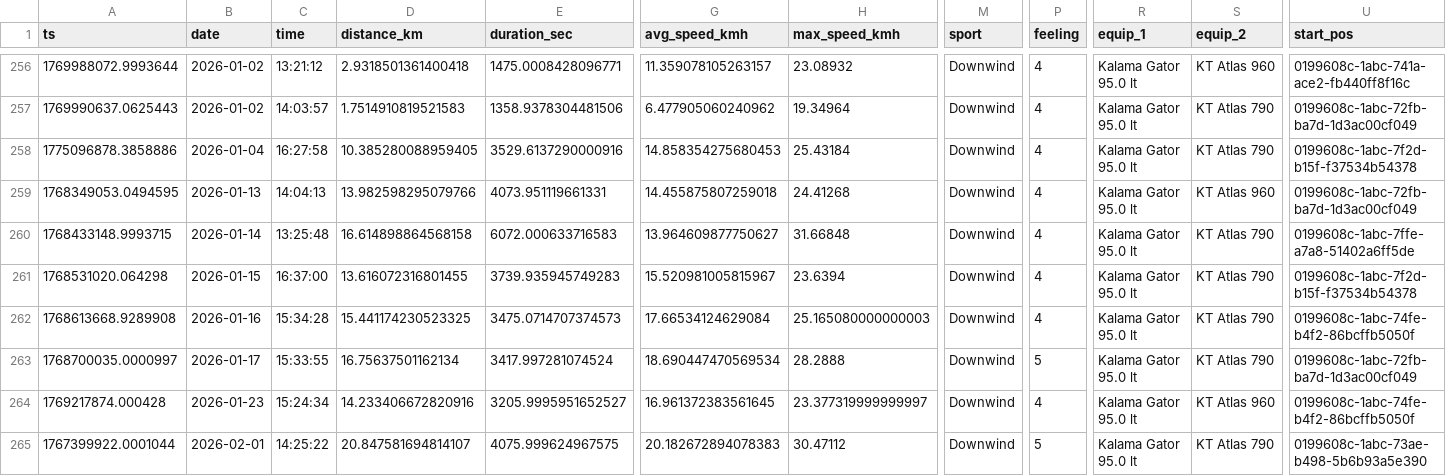
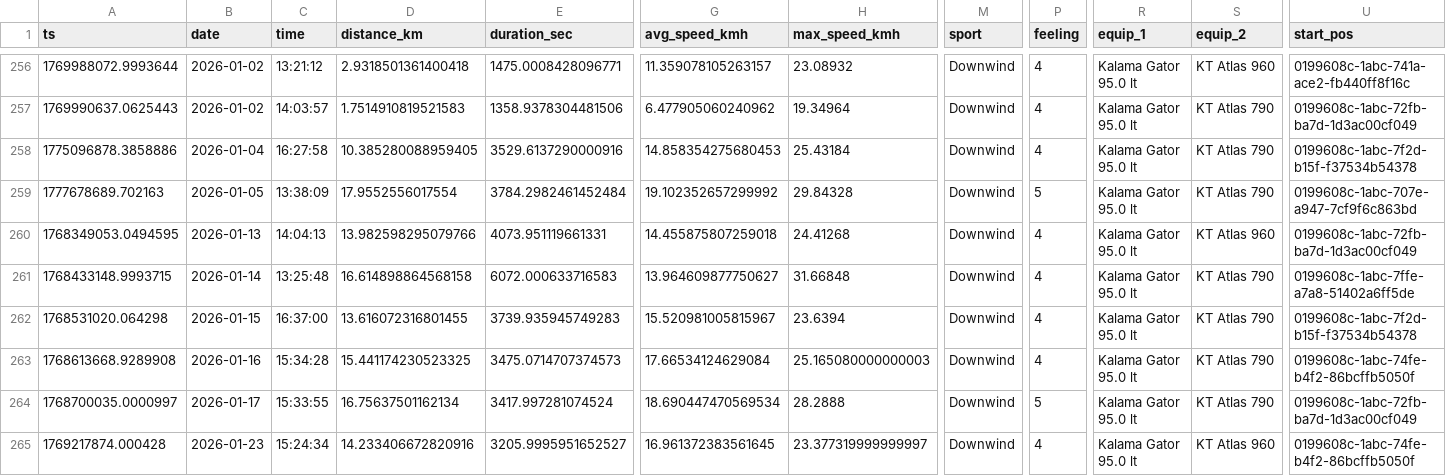
Before and after one commit to dustin/dwp, a CSV file: web/src/data/runs.csv, drawn as a sheet; only a part is shown, gaps mark what is left out; the shorter side is filled out with more unchanged rows; rows hold the shown columns only; the diff names each change by its address in the sheet, - before the commit and + after, or states it on an @@ line.

Commit message:
Strange winter

```diff
--- a/web/src/data/runs.csv
+++ b/web/src/data/runs.csv
+row 259: 1777678689.702163 | 2026-01-05 | 13:38:09 | 17.9552556017554 | 3784.2982461452484 | 19.102352657299992 | 29.84328 | Downwind | 5 | Kalama Gator 95.0 lt | KT Atlas 790 | 0199608c-1abc-707e-a947-7cf9f6c863bd
```
